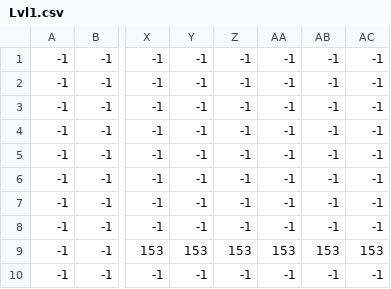
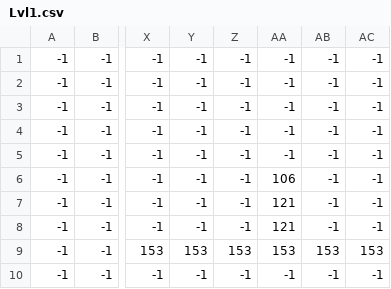
Before and after one commit to AliAljawad/RoboRescue, a CSV file: assets/Lvl1.csv, drawn as a sheet; only a part is shown, gaps mark what is left out; the diff names each change by its address in the sheet, - before the commit and + after, or states it on an @@ line.

```diff
--- a/assets/Lvl1.csv
+++ b/assets/Lvl1.csv
-AA6: -1
+AA6: 106
-AA7:AA8: -1
+AA7:AA8: 121
```
Also changed, not shown: 2 other files.
